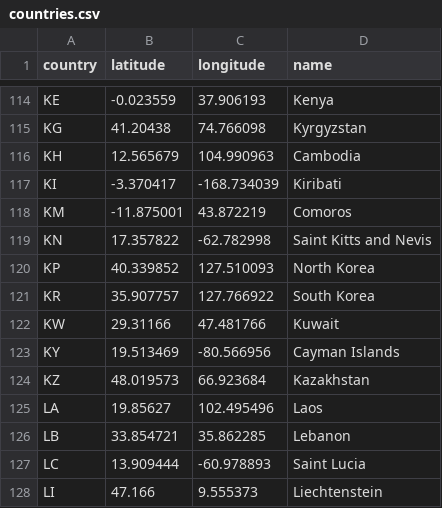
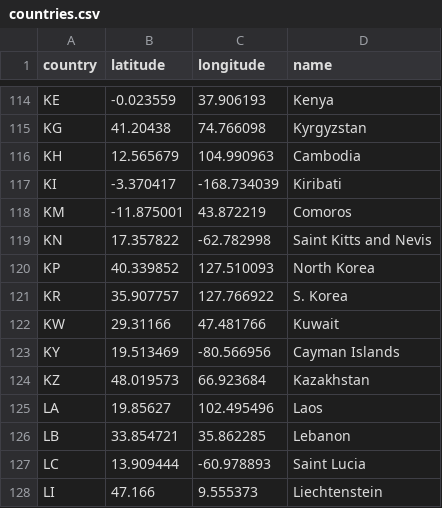
Before and after one commit to JacobGeoGeek/covid-19-visualisation-3D, a CSV file: countries.csv, drawn as a sheet; only a part is shown, gaps mark what is left out.

Commit message:
change country name

```diff
--- a/countries.csv
+++ b/countries.csv
@@ -120,3 +120,3 @@ KN,17.357822,-62.782998,Saint Kitts and Nevis
 KP,40.339852,127.510093,North Korea
-KR,35.907757,127.766922,South Korea
+KR,35.907757,127.766922,S. Korea
 KW,29.31166,47.481766,Kuwait
```
